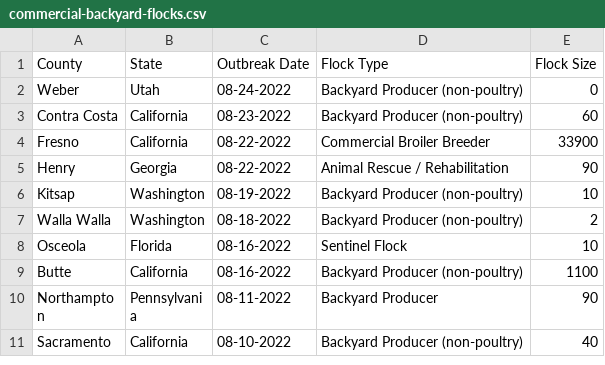
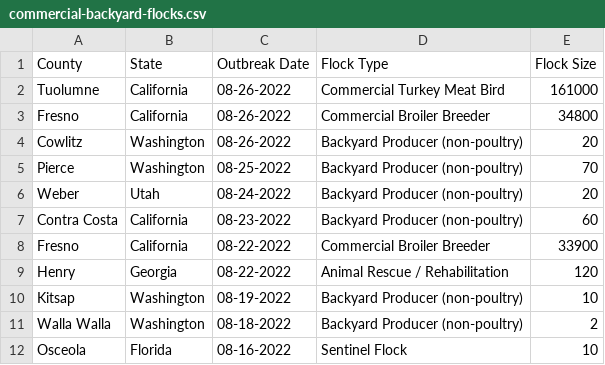
Before and after one commit to simonw/scrape-us-avian-flu, a CSV file: commercial-backyard-flocks.csv, drawn as a sheet; only a part is shown; the shorter side is filled out with more unchanged rows.

```diff
--- a/commercial-backyard-flocks.csv
+++ b/commercial-backyard-flocks.csv
@@ -1,6 +1,10 @@
 "County","State","Outbreak Date","Flock Type","Flock Size"
-"Weber","Utah","08-24-2022","Backyard Producer (non-poultry)","0"
+"Tuolumne","California","08-26-2022","Commercial Turkey Meat Bird","161000"
+"Fresno","California","08-26-2022","Commercial Broiler Breeder","34800"
+"Cowlitz","Washington","08-26-2022","Backyard Producer (non-poultry)","20"
+"Pierce","Washington","08-25-2022","Backyard Producer (non-poultry)","70"
+"Weber","Utah","08-24-2022","Backyard Producer (non-poultry)","20"
 "Contra Costa","California","08-23-2022","Backyard Producer (non-poultry)","60"
 "Fresno","California","08-22-2022","Commercial Broiler Breeder","33900"
-"Henry","Georgia","08-22-2022","Animal Rescue / Rehabilitation","90"
+"Henry","Georgia","08-22-2022","Animal Rescue / Rehabilitation","120"
 "Kitsap","Washington","08-19-2022","Backyard Producer (non-poultry)","10"
```
